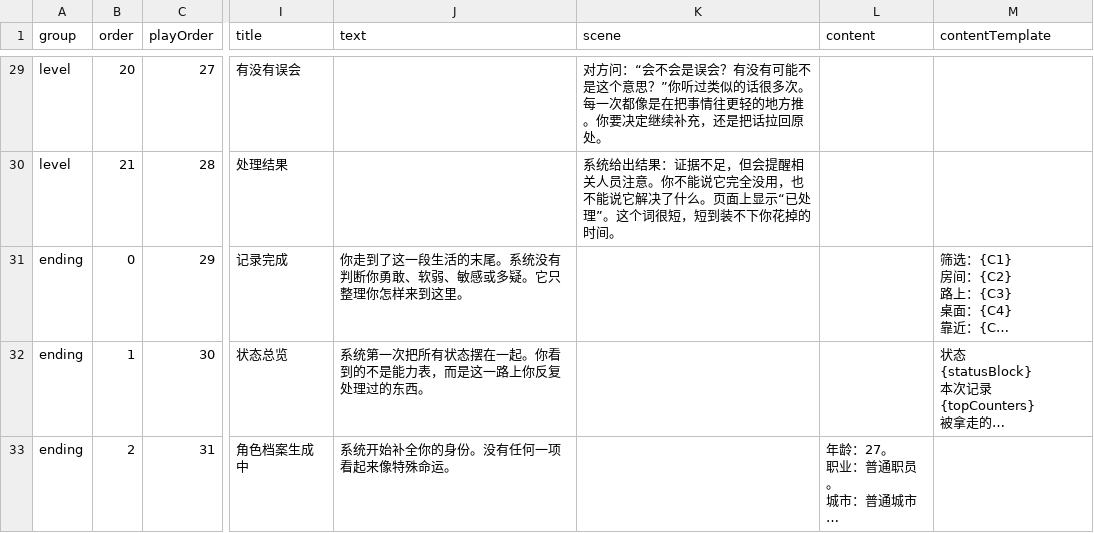
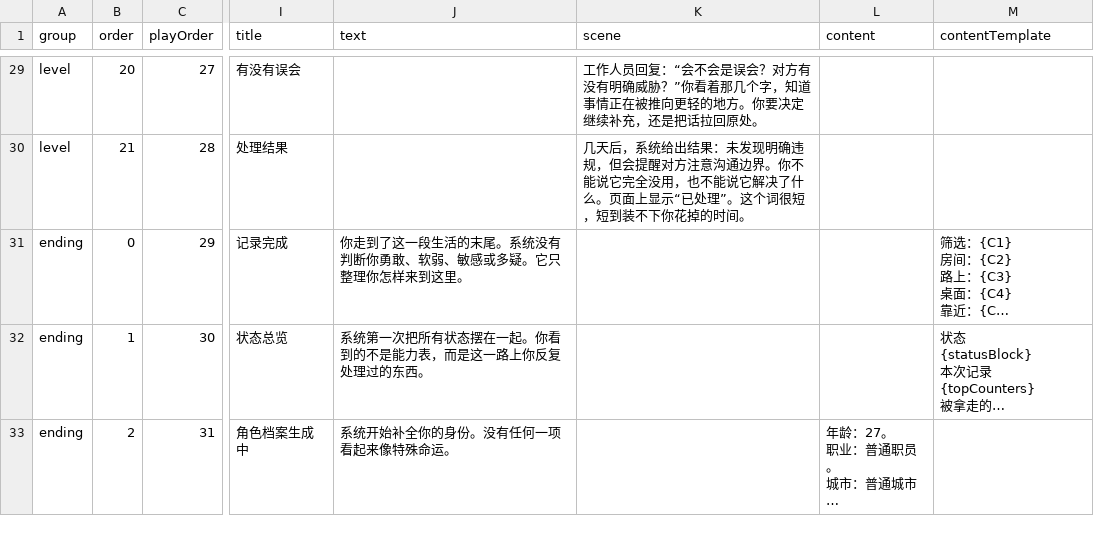
Before and after one commit to ChengRui24/normal-mode, a CSV file: content-tables/cards.csv, drawn as a sheet; only a part is shown, gaps mark what is left out; long unchanged cells end in …; the diff covers the shown part only; the diff names each change by its address in the sheet, - before the commit and + after, or states it on an @@ line.

```diff
--- a/content-tables/cards.csv
+++ b/content-tables/cards.csv
-K29 (scene): 对方问：“会不会是误会？有没有可能不是这个意思？”你听过类似的话很多次。每一次都像是在把事情往更轻的地方推。你要决…
+K29 (scene): 工作人员回复：“会不会是误会？对方有没有明确威胁？”你看着那几个字，知道事情正在被推向更轻的地方。你要决…
-K30 (scene): 系统给出结果：证据不足，但会提醒相关人员注意。你不能…
+K30 (scene): 几天后，系统给出结果：未发现明确违规，但会提醒对方注意沟通边界。你不能…
```
Also changed, not shown: 31 edited cells elsewhere in this file, content-tables/choices.csv, public/content-tables/cards.csv, 13 other files.
